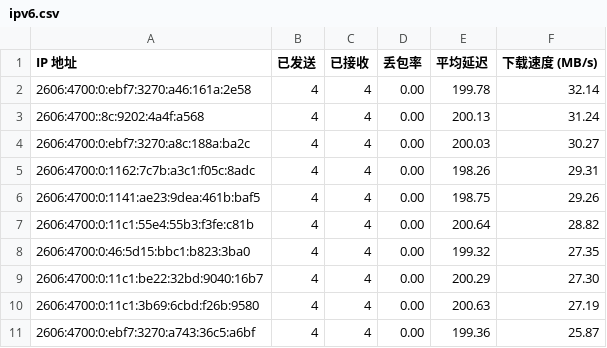
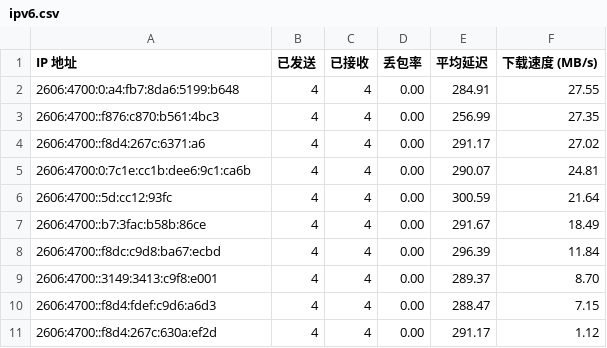
Before and after one commit to ymyuuu/IPDB, a CSV file: BestCF/ipv6.csv, drawn as a sheet.

Commit message:
Update BestCF/ipv6.csv - 2026-05-11 12:08:11

```diff
--- a/BestCF/ipv6.csv
+++ b/BestCF/ipv6.csv
@@ -1,11 +1,11 @@
 IP 地址,已发送,已接收,丢包率,平均延迟,下载速度 (MB/s)
-2606:4700:0:ebf7:3270:a46:161a:2e58,4,4,0.00,199.78,32.14
-2606:4700::8c:9202:4a4f:a568,4,4,0.00,200.13,31.24
-2606:4700:0:ebf7:3270:a8c:188a:ba2c,4,4,0.00,200.03,30.27
-2606:4700:0:1162:7c7b:a3c1:f05c:8adc,4,4,0.00,198.26,29.31
-2606:4700:0:1141:ae23:9dea:461b:baf5,4,4,0.00,198.75,29.26
-2606:4700:0:11c1:55e4:55b3:f3fe:c81b,4,4,0.00,200.64,28.82
-2606:4700:0:46:5d15:bbc1:b823:3ba0,4,4,0.00,199.32,27.35
-2606:4700:0:11c1:be22:32bd:9040:16b7,4,4,0.00,200.29,27.30
-2606:4700:0:11c1:3b69:6cbd:f26b:9580,4,4,0.00,200.63,27.19
-2606:4700:0:ebf7:3270:a743:36c5:a6bf,4,4,0.00,199.36,25.87
+2606:4700:0:a4:fb7:8da6:5199:b648,4,4,0.00,284.91,27.55
+2606:4700::f876:c870:b561:4bc3,4,4,0.00,256.99,27.35
+2606:4700::f8d4:267c:6371:a6,4,4,0.00,291.17,27.02
+2606:4700:0:7c1e:cc1b:dee6:9c1:ca6b,4,4,0.00,290.07,24.81
+2606:4700::5d:cc12:93fc,4,4,0.00,300.59,21.64
+2606:4700::b7:3fac:b58b:86ce,4,4,0.00,291.67,18.49
+2606:4700::f8dc:c9d8:ba67:ecbd,4,4,0.00,296.39,11.84
+2606:4700::3149:3413:c9f8:e001,4,4,0.00,289.37,8.70
+2606:4700::f8d4:fdef:c9d6:a6d3,4,4,0.00,288.47,7.15
+2606:4700::f8d4:267c:630a:ef2d,4,4,0.00,291.17,1.12
```
